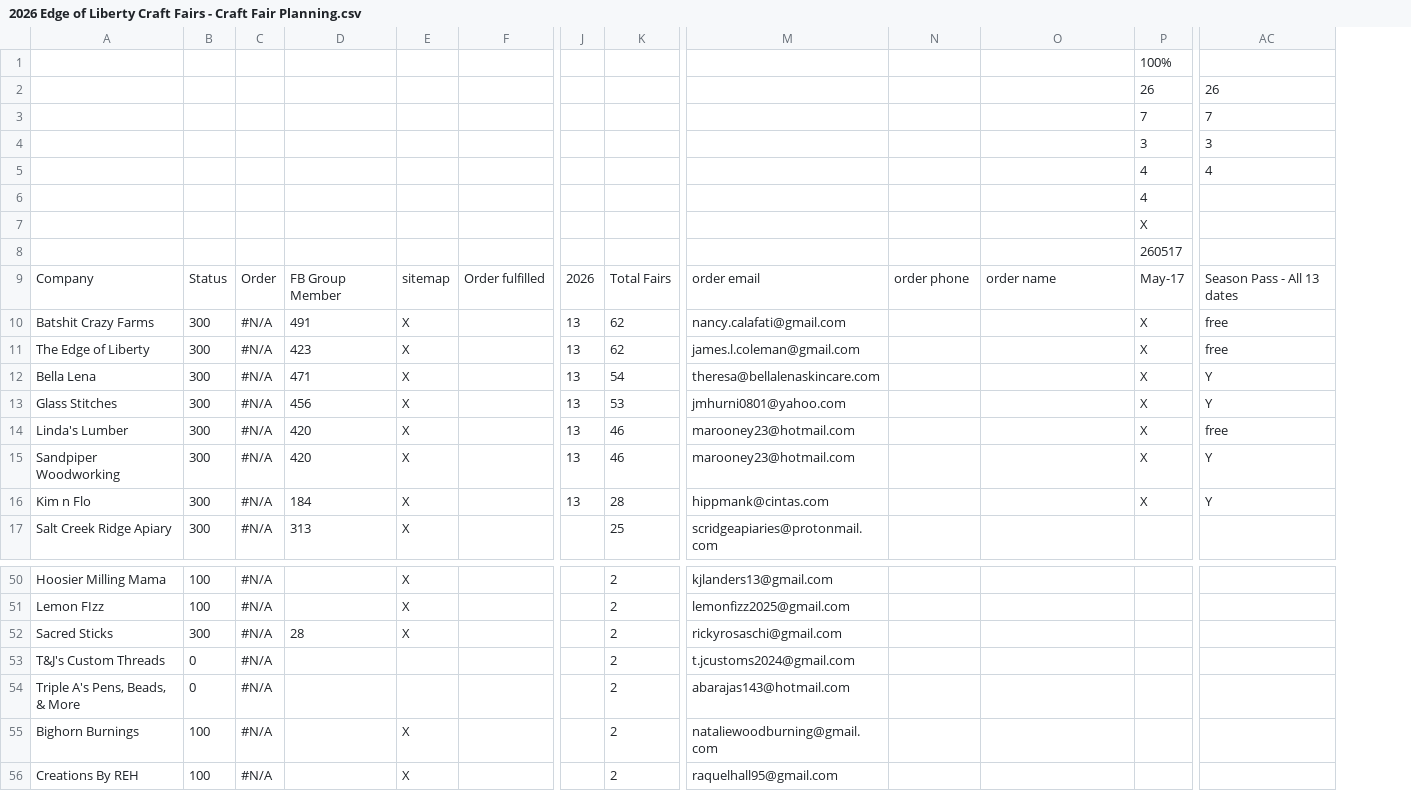
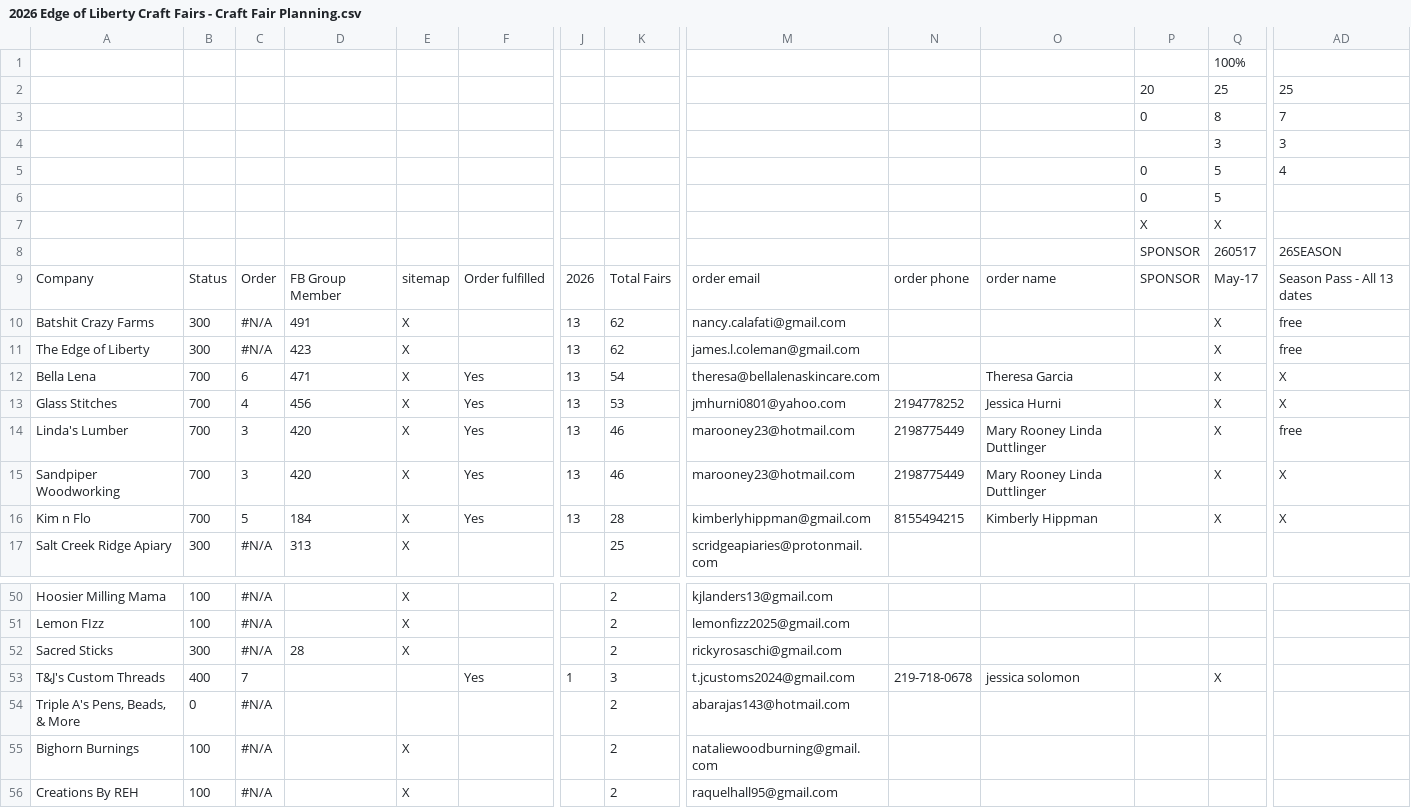
Before and after one commit to edge-of-liberty/edgeofliberty.us, a CSV file: _data/2026 Edge of Liberty Craft Fairs - Craft Fair Planning.csv, drawn as a sheet; only a part is shown, gaps mark what is left out; addresses are those after the commit; the diff names each change by its address in the sheet, - before the commit and + after, or states it on an @@ line.

```diff
--- a/_data/2026 Edge of Liberty Craft Fairs - Craft Fair Planning.csv
+++ b/_data/2026 Edge of Liberty Craft Fairs - Craft Fair Planning.csv
+column P, rows 2-9: 20 | 0 |  | 0 | 0 | X | SPONSOR | SPONSOR
-Q2: 26
+Q2: 25
-AD2: 26
+AD2: 25
-Q3: 7
+Q3: 8
-Q5:Q6: 4
+Q5:Q6: 5
-AD8: (empty)
+AD8: 26SEASON
-B12:B16: 300
+B12:B16: 700
-C12: #N/A
+C12: 6
-F12:F16: (empty)
+F12:F16: Yes
-O12: (empty)
+O12: Theresa Garcia
-AD12:AD13: Y
+AD12:AD13: X
-C13: #N/A
+C13: 4
-N13: (empty)
+N13: 2194778252
-O13: (empty)
+O13: Jessica Hurni
-C14:C15: #N/A
+C14:C15: 3
-N14:N15: (empty)
+N14:N15: 2198775449
-O14:O15: (empty)
+O14:O15: Mary Rooney Linda Duttlinger
-AD15:AD16: Y
+AD15:AD16: X
-C16: #N/A
+C16: 5
-M16: hippmank@cintas.com
+M16: kimberlyhippman@gmail.com
-N16: (empty)
+N16: 8155494215
-O16: (empty)
+O16: Kimberly Hippman
-B53: 0
+B53: 400
-C53: #N/A
+C53: 7
-F53: (empty)
+F53: Yes
-J53: (empty)
+J53: 1
-K53: 2
+K53: 3
-N53: (empty)
+N53: 219-718-0678
-O53: (empty)
+O53: jessica solomon
-Q53: (empty)
+Q53: X
```
Also changed, not shown: 9 other files.
